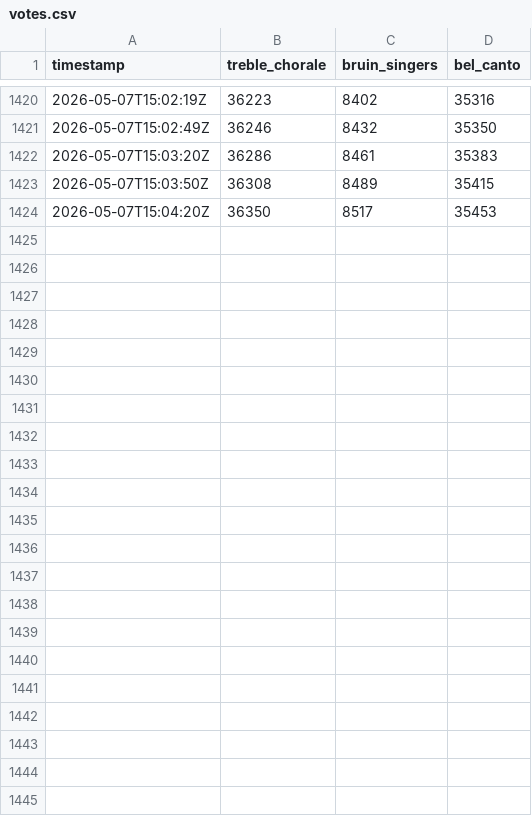
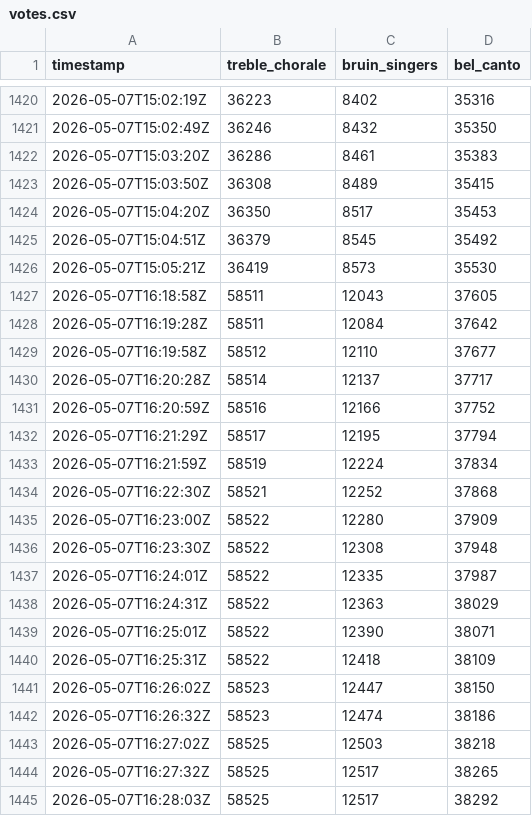
Before and after one commit to ssuffian/radio-station-checker, a CSV file: data/votes.csv, drawn as a sheet; only a part is shown, gaps mark what is left out; the diff names each change by its address in the sheet, - before the commit and + after, or states it on an @@ line.

Commit message:
Update

```diff
--- a/data/votes.csv
+++ b/data/votes.csv
+row 1425: 2026-05-07T15:04:51Z | 36379 | 8545 | 35492
+row 1426: 2026-05-07T15:05:21Z | 36419 | 8573 | 35530
+row 1427: 2026-05-07T16:18:58Z | 58511 | 12043 | 37605
+row 1428: 2026-05-07T16:19:28Z | 58511 | 12084 | 37642
+row 1429: 2026-05-07T16:19:58Z | 58512 | 12110 | 37677
+row 1430: 2026-05-07T16:20:28Z | 58514 | 12137 | 37717
+row 1431: 2026-05-07T16:20:59Z | 58516 | 12166 | 37752
+row 1432: 2026-05-07T16:21:29Z | 58517 | 12195 | 37794
+row 1433: 2026-05-07T16:21:59Z | 58519 | 12224 | 37834
+row 1434: 2026-05-07T16:22:30Z | 58521 | 12252 | 37868
+row 1435: 2026-05-07T16:23:00Z | 58522 | 12280 | 37909
+row 1436: 2026-05-07T16:23:30Z | 58522 | 12308 | 37948
+row 1437: 2026-05-07T16:24:01Z | 58522 | 12335 | 37987
+row 1438: 2026-05-07T16:24:31Z | 58522 | 12363 | 38029
+row 1439: 2026-05-07T16:25:01Z | 58522 | 12390 | 38071
+row 1440: 2026-05-07T16:25:31Z | 58522 | 12418 | 38109
+row 1441: 2026-05-07T16:26:02Z | 58523 | 12447 | 38150
+row 1442: 2026-05-07T16:26:32Z | 58523 | 12474 | 38186
+row 1443: 2026-05-07T16:27:02Z | 58525 | 12503 | 38218
+row 1444: 2026-05-07T16:27:32Z | 58525 | 12517 | 38265
+row 1445: 2026-05-07T16:28:03Z | 58525 | 12517 | 38292
```
